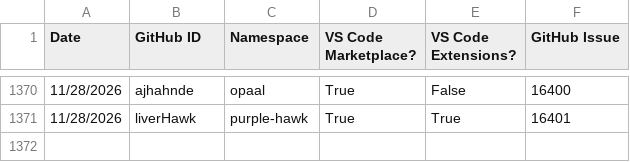
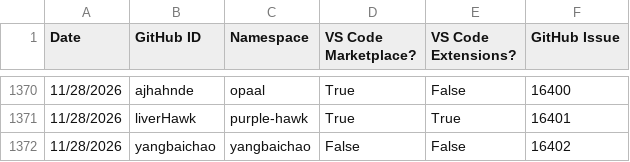
Before and after one commit to EclipseFdn/open-vsx.org, a CSV file: namespace-stats/namespace-stats.csv, drawn as a sheet; only a part is shown, gaps mark what is left out.

```diff
--- a/namespace-stats/namespace-stats.csv
+++ b/namespace-stats/namespace-stats.csv
@@ -1371 +1371,2 @@ Date, GitHub ID, Namespace, VS Code Marketplace?, VS Code Extensions?, GitHub Is
 11/28/2026,liverHawk,purple-hawk,True,True,16401
+11/28/2026,yangbaichao,yangbaichao,False,False,16402
```
